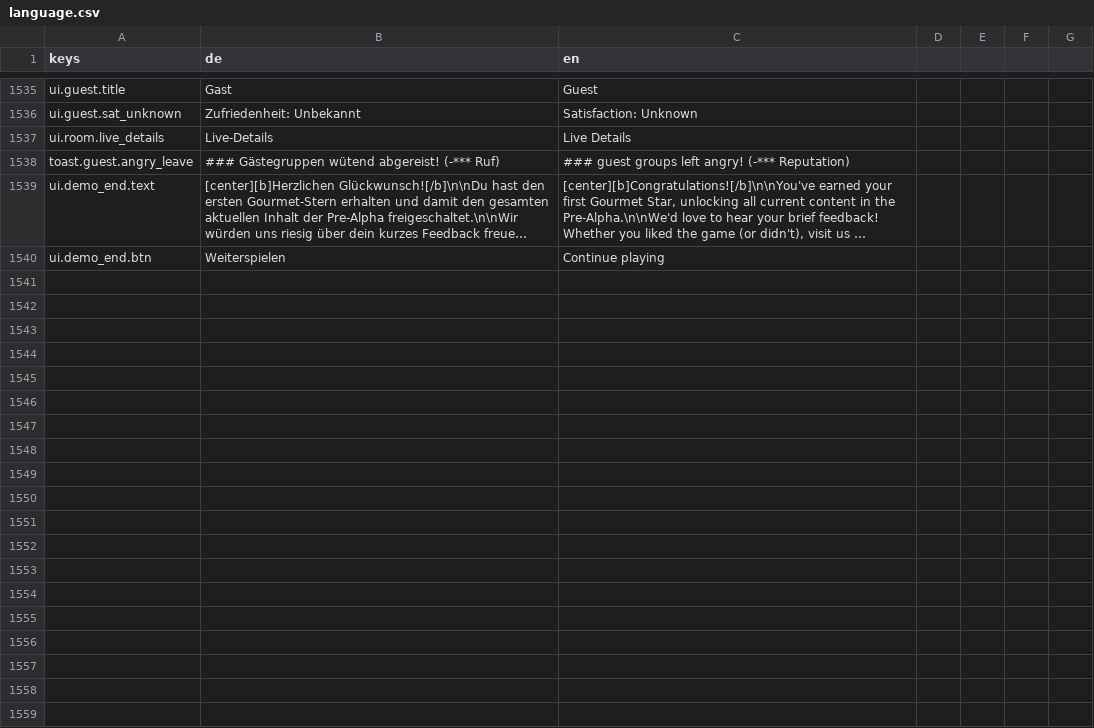
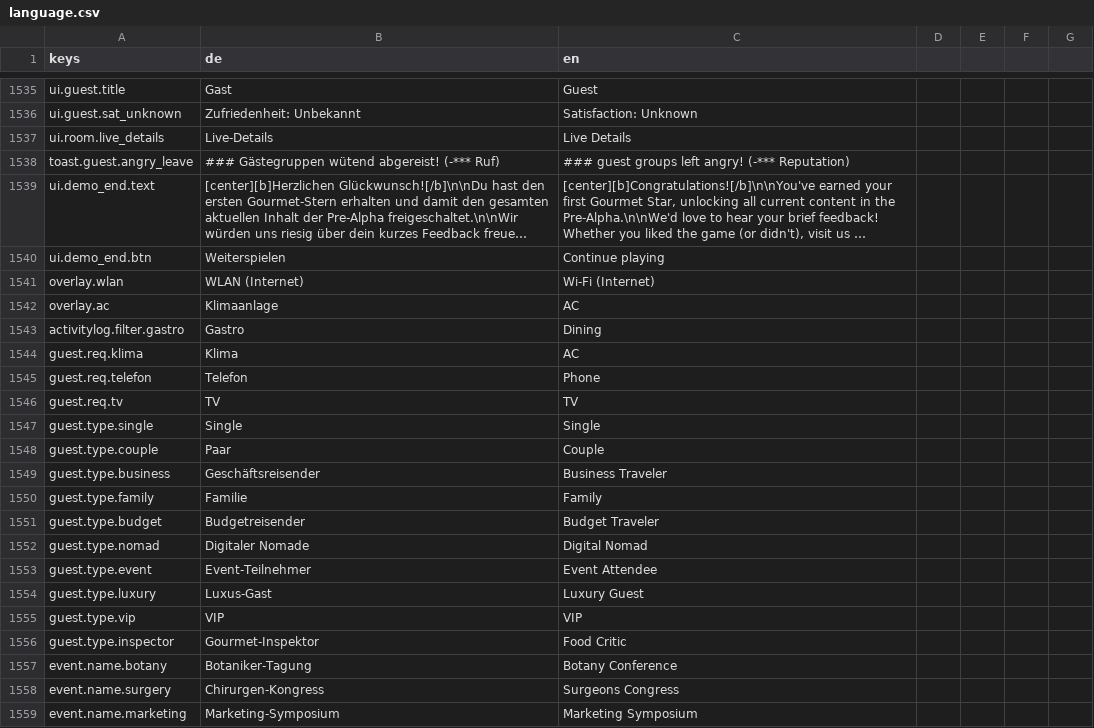
Before and after one commit to pengels24/homasim-godot, a CSV file: translations/language.csv, drawn as a sheet; only a part is shown, gaps mark what is left out; long unchanged cells end in …; the diff covers the shown part only; the diff names each change by its address in the sheet, - before the commit and + after, or states it on an @@ line.

```diff
--- a/translations/language.csv
+++ b/translations/language.csv
+row 1541: overlay.wlan | WLAN (Internet) | Wi-Fi (Internet)
+row 1542: overlay.ac | Klimaanlage | AC
+row 1543: activitylog.filter.gastro | Gastro | Dining
+row 1544: guest.req.klima | Klima | AC
+row 1545: guest.req.telefon | Telefon | Phone
+row 1546: guest.req.tv | TV | TV
+row 1547: guest.type.single | Single | Single
+row 1548: guest.type.couple | Paar | Couple
+row 1549: guest.type.business | Geschäftsreisender | Business Traveler
+row 1550: guest.type.family | Familie | Family
+row 1551: guest.type.budget | Budgetreisender | Budget Traveler
+row 1552: guest.type.nomad | Digitaler Nomade | Digital Nomad
+row 1553: guest.type.event | Event-Teilnehmer | Event Attendee
+row 1554: guest.type.luxury | Luxus-Gast | Luxury Guest
+row 1555: guest.type.vip | VIP | VIP
+row 1556: guest.type.inspector | Gourmet-Inspektor | Food Critic
+row 1557: event.name.botany | Botaniker-Tagung | Botany Conference
+row 1558: event.name.surgery | Chirurgen-Kongress | Surgeons Congress
+row 1559: event.name.marketing | Marketing-Symposium | Marketing Symposium
```
Also changed, not shown: 12 added rows elsewhere in this file, 17 other files.
